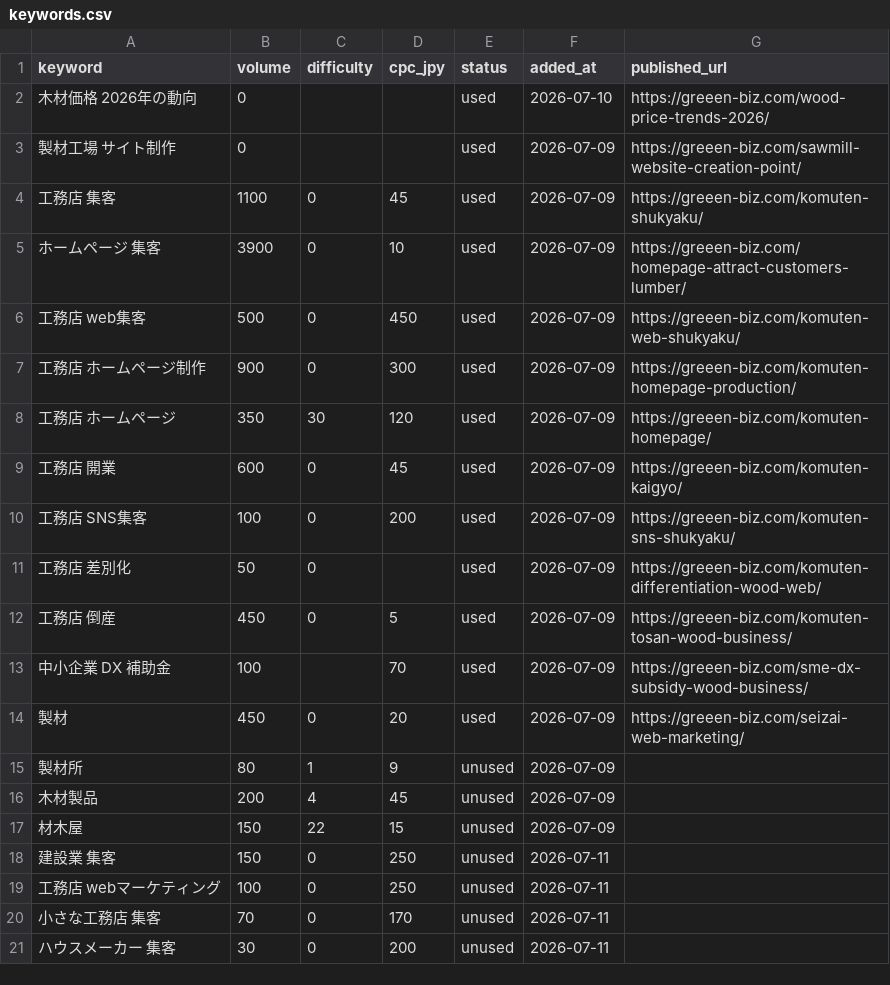
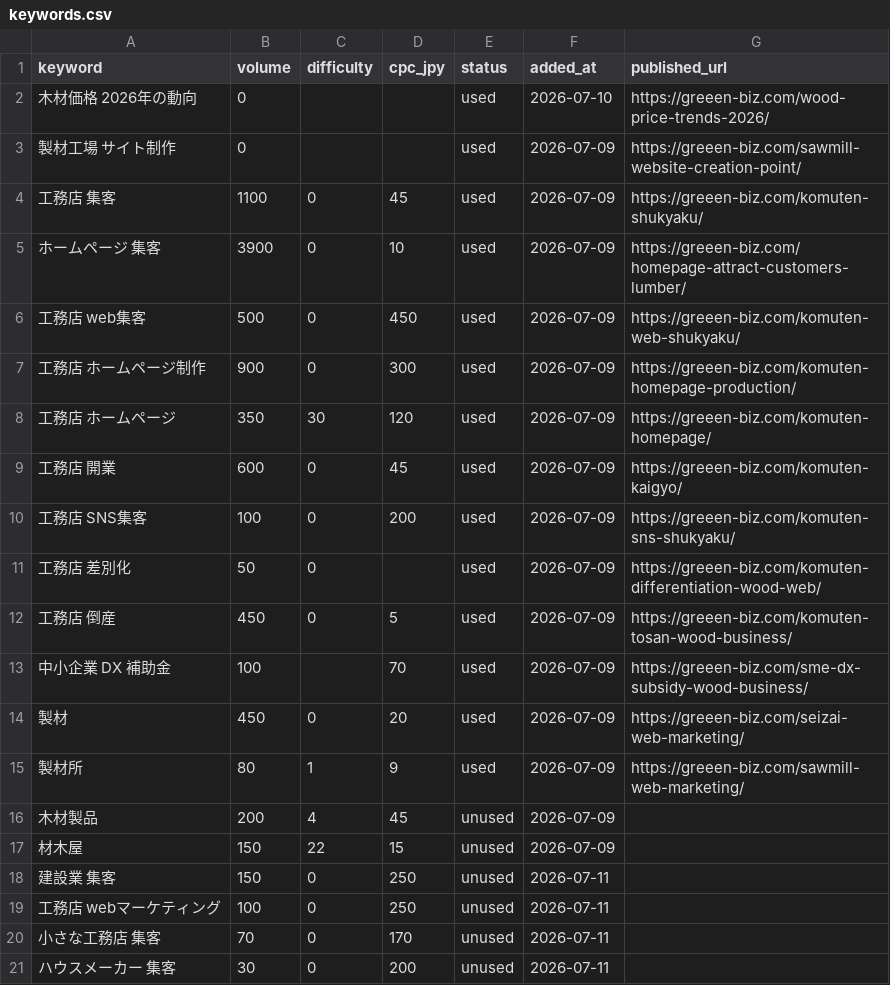
Before and after one commit to comori-kolot/auto-post, a CSV file: data/keywords.csv, drawn as a sheet.

```diff
--- a/data/keywords.csv
+++ b/data/keywords.csv
@@ -14,3 +14,3 @@ keyword,volume,difficulty,cpc_jpy,status,added_at,published_url
 製材,450,0,20,used,2026-07-09,https://greeen-biz.com/seizai-web-marketing/
-製材所,80,1,9,unused,2026-07-09,
+製材所,80,1,9,used,2026-07-09,https://greeen-biz.com/sawmill-web-marketing/
 木材製品,200,4,45,unused,2026-07-09,
```
